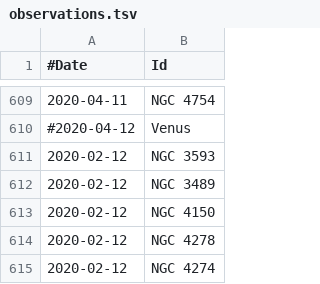
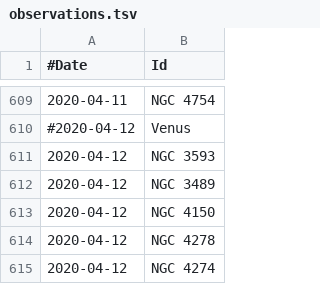
Before and after one commit to jonathanacross/astrodb, a TSV file: data/observations.tsv, drawn as a sheet; only a part is shown, gaps mark what is left out.

Commit message:
fixing dates

```diff
--- a/data/observations.tsv
+++ b/data/observations.tsv
@@ -610,6 +610,6 @@
 #2020-04-12	Venus
-2020-02-12	NGC 3593
-2020-02-12	NGC 3489
-2020-02-12	NGC 4150
-2020-02-12	NGC 4278
-2020-02-12	NGC 4274
+2020-04-12	NGC 3593
+2020-04-12	NGC 3489
+2020-04-12	NGC 4150
+2020-04-12	NGC 4278
+2020-04-12	NGC 4274
```
